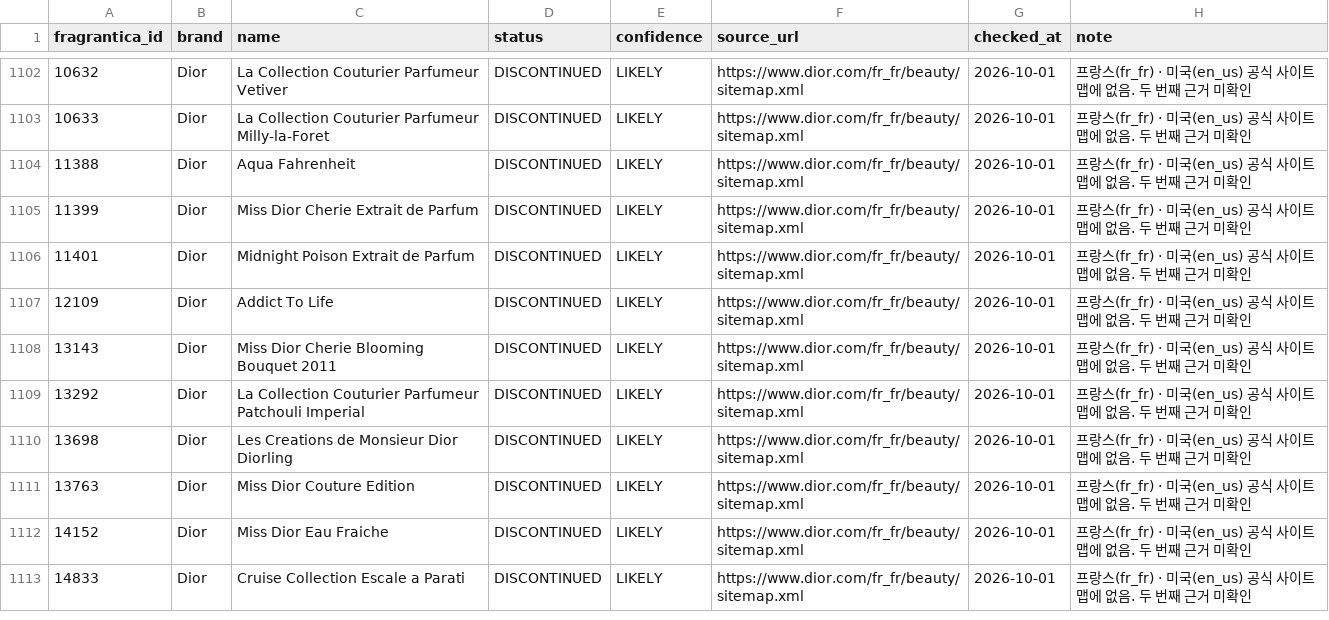
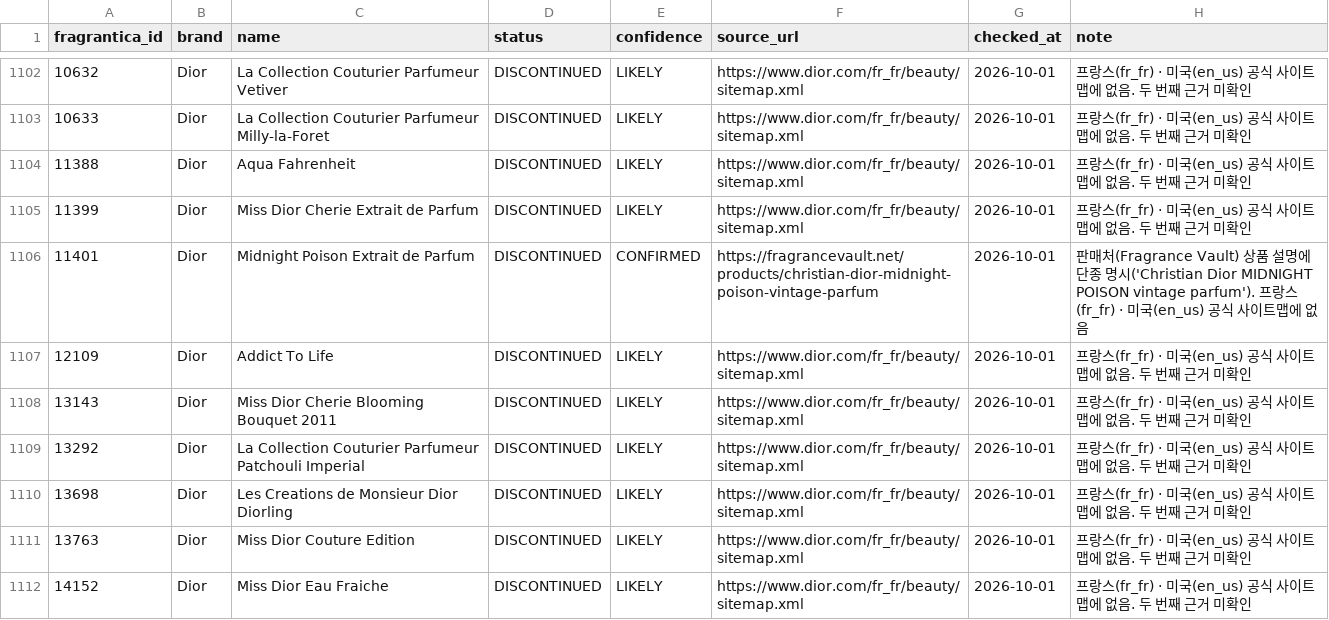
Before and after one commit to nias0ng/S15P21E203, a CSV file: ai/data/perfume_status.csv, drawn as a sheet; only a part is shown, gaps mark what is left out; the shorter side is filled out with more unchanged rows; the diff covers the shown part only.

```diff
--- a/ai/data/perfume_status.csv
+++ b/ai/data/perfume_status.csv
@@ -1105,3 +1105,3 @@ fragrantica_id,brand,name,status,confidence,source_url,checked_at,note
 11399,Dior,Miss Dior Cherie Extrait de Parfum,DISCONTINUED,LIKELY,https://www.dior.com/fr_fr/beauty/sitemap.xml,2026-10-01,프랑스(fr_fr) · 미국(en_us) 공식 사이트맵에 없음. 두 번째 근거 미확인
-11401,Dior,Midnight Poison Extrait de Parfum,DISCONTINUED,LIKELY,https://www.dior.com/fr_fr/beauty/sitemap.xml,2026-10-01,프랑스(fr_fr) · 미국(en_us) 공식 사이트맵에 없음. 두 번째 근거 미확인
+11401,Dior,Midnight Poison Extrait de Parfum,DISCONTINUED,CONFIRMED,https://fragrancevault.net/products/christian-dior-midnight-poison-vintage-parfum,2026-10-01,판매처(Fragrance Vault) 상품 설명에 단종 명시('Christian Dior MIDNIGHT POISON vintage parfum'). 프랑스(fr_fr) · 미국(en_us) 공식 사이트맵에 없음
 12109,Dior,Addict To Life,DISCONTINUED,LIKELY,https://www.dior.com/fr_fr/beauty/sitemap.xml,2026-10-01,프랑스(fr_fr) · 미국(en_us) 공식 사이트맵에 없음. 두 번째 근거 미확인
```
Also changed, not shown: 8 removed rows and 18 edited cells elsewhere in this file.
